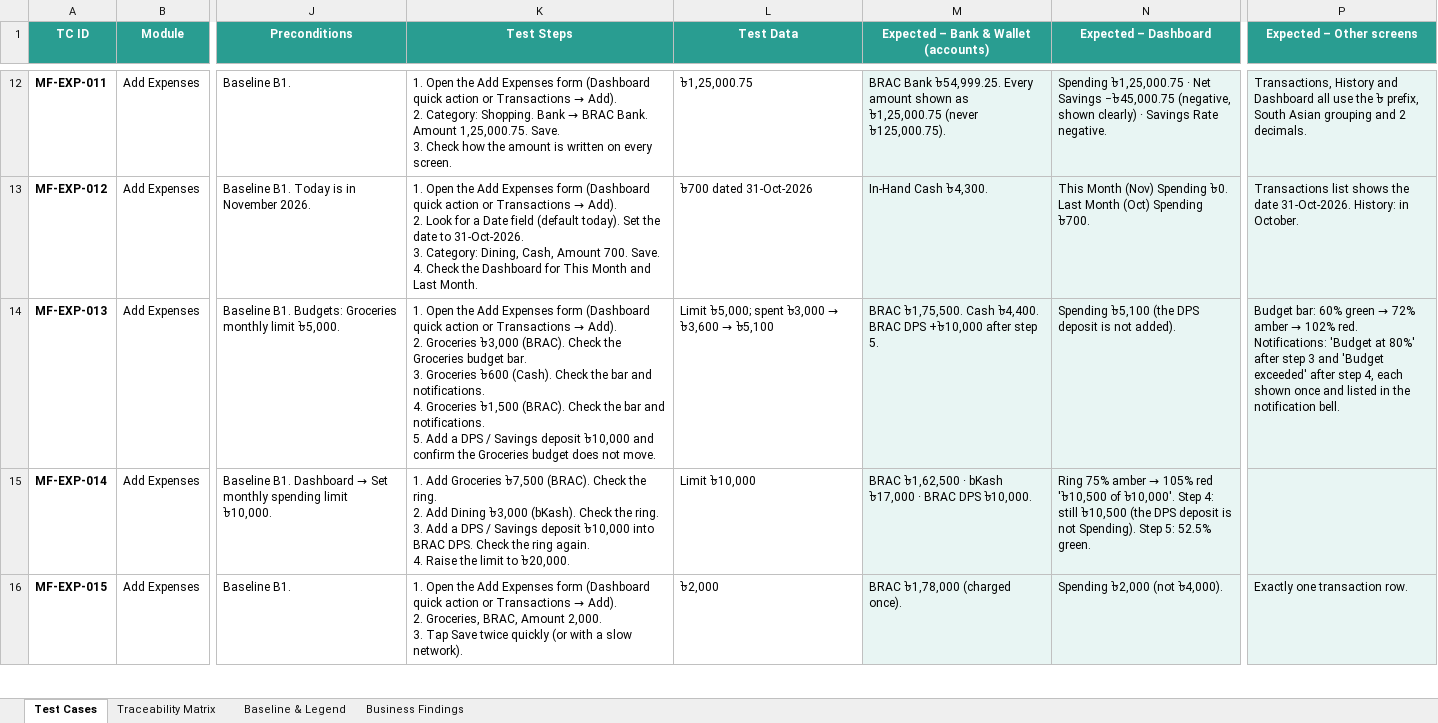
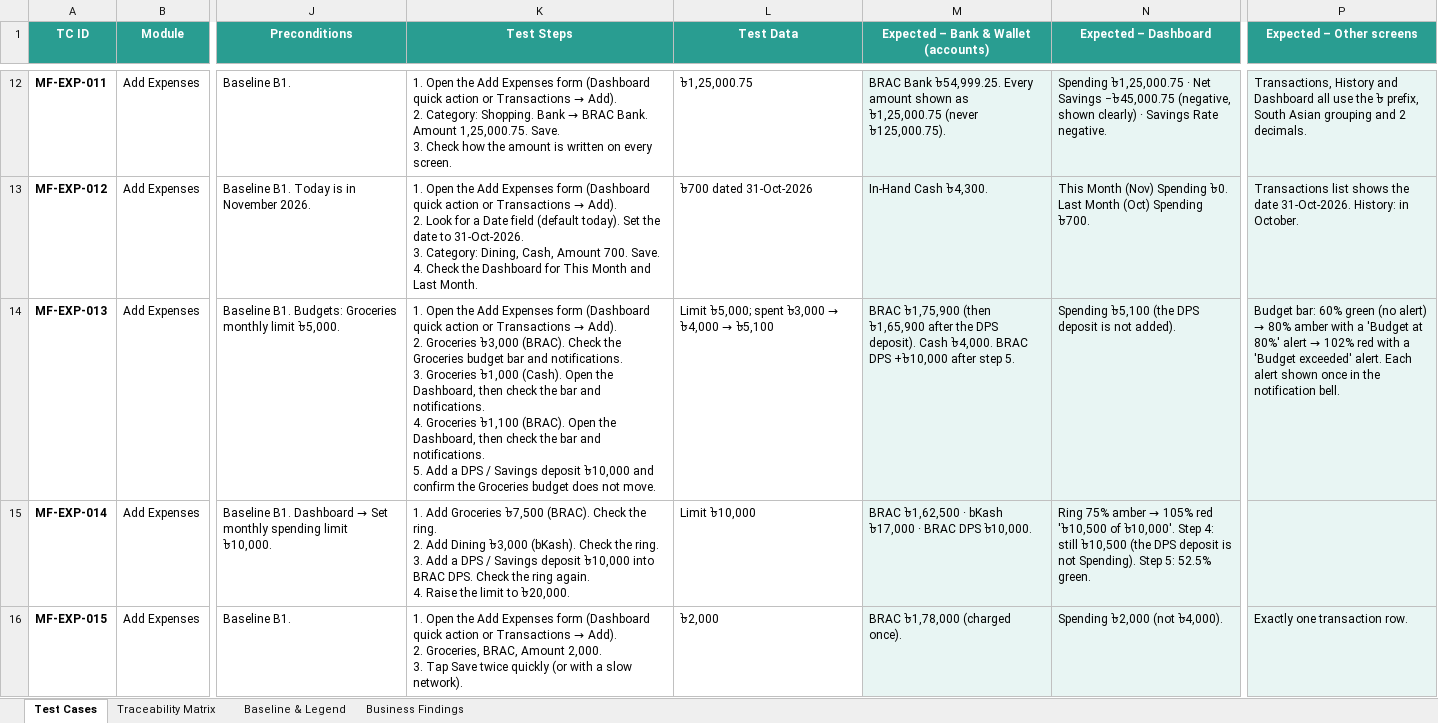
Before and after one commit to AbuAsif1/FinTrack, an Excel workbook: qa/test-cases/FinTrack-BD_Test-Cases.xlsx, sheet Test Cases, drawn as a sheet; only a part is shown, gaps mark what is left out; values as stored, in another font and other column widths than the file's, no borders; conditional formats not drawn; ↵ is a line break in a cell; the diff names each change by its address in the sheet, - before the commit and + after, or states it on an @@ line.

```diff
--- a/qa/test-cases/FinTrack-BD_Test-Cases.xlsx (sheet Test Cases)
+++ b/qa/test-cases/FinTrack-BD_Test-Cases.xlsx (sheet Test Cases)
-K14 (Test Steps): …Groceries budget bar. ↵ 3. Groceries ৳600 (Cash). Check the bar and notifications. ↵ 4. Groceries ৳1,500 (BRAC). Check the bar…
+K14 (Test Steps): …Groceries budget bar and notifications. ↵ 3. Groceries ৳1,000 (Cash). Open the Dashboard, then check the bar and notifications. ↵ 4. Groceries ৳1,100 (BRAC). Open the Dashboard, then check the bar…
@@ L14 (Test Data): Limit ৳5,000; spent ৳3,000 → ৳3,600 → ৳5,100 → Limit ৳5,000; spent ৳3,000 → ৳4,000 → ৳5,100 @@
-M14: BRAC ৳1,75,500. Cash ৳4,400. BRAC DPS…
+M14: BRAC ৳1,75,900 (then ৳1,65,900 after the DPS deposit). Cash ৳4,000. BRAC DPS…
@@ P14 (Expected – Other screens): …60% green → 72% amber → 102% red. Notifications: 'Budget at 80%' after step 3 and 'Budget exceeded' after step 4, each shown once and listed in the… → …60% green (no alert) → 80% amber with a 'Budget at 80%' alert → 102% red with a 'Budget exceeded' alert. Each alert shown once in the… @@
```
Also changed, not shown: sheet Business Findings, 18 other files.
